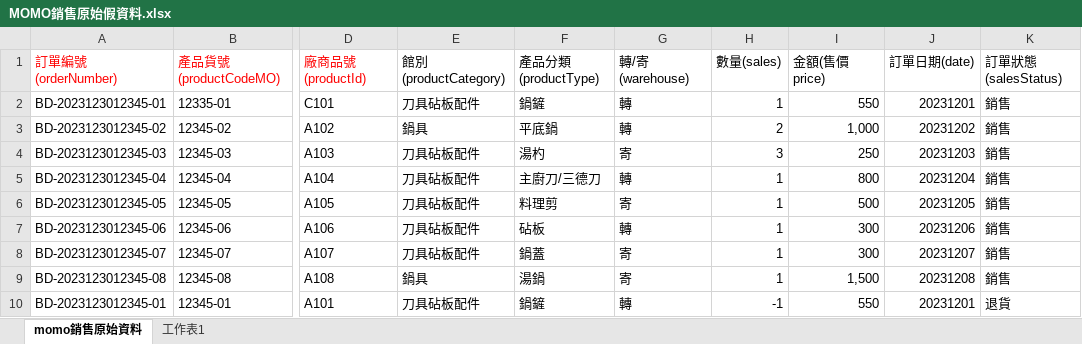
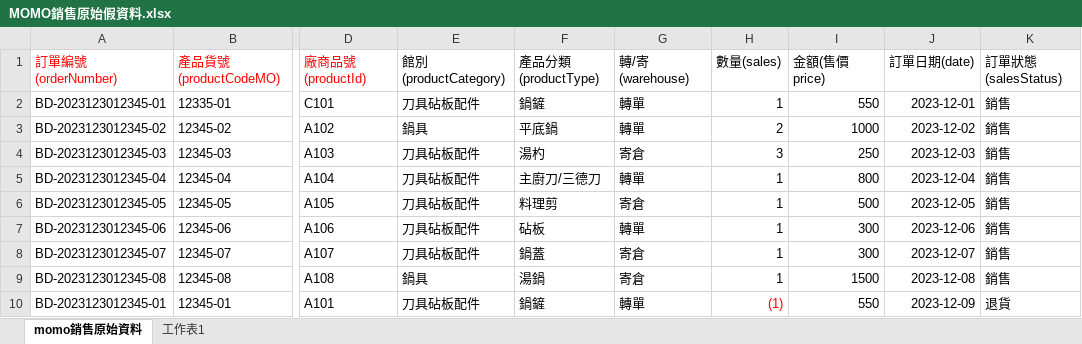
Before and after one commit to LYT199812/Java2023, an Excel workbook: MOMO銷售原始假資料.xlsx, sheet momo銷售原始資料, drawn as a sheet; only a part is shown, gaps mark what is left out; values as stored, in another font and other column widths than the file's, no borders; the diff names each change by its address in the sheet, - before the commit and + after, or states it on an @@ line.

```diff
--- a/MOMO銷售原始假資料.xlsx (sheet momo銷售原始資料)
+++ b/MOMO銷售原始假資料.xlsx (sheet momo銷售原始資料)
-G2:G3 (轉/寄(warehouse)): 轉
+G2:G3 (轉/寄(warehouse)): 轉單
-J2 (訂單日期(date)): 20231201
+J2 (訂單日期(date)): 2023-12-01
-I3 (金額(售價price)): 1,000
+I3 (金額(售價price)): 1000
-J3 (訂單日期(date)): 20231202
+J3 (訂單日期(date)): 2023-12-02
-G4 (轉/寄(warehouse)): 寄
+G4 (轉/寄(warehouse)): 寄倉
-J4 (訂單日期(date)): 20231203
+J4 (訂單日期(date)): 2023-12-03
-G5 (轉/寄(warehouse)): 轉
+G5 (轉/寄(warehouse)): 轉單
-J5 (訂單日期(date)): 20231204
+J5 (訂單日期(date)): 2023-12-04
-G6 (轉/寄(warehouse)): 寄
+G6 (轉/寄(warehouse)): 寄倉
-J6 (訂單日期(date)): 20231205
+J6 (訂單日期(date)): 2023-12-05
-G7 (轉/寄(warehouse)): 轉
+G7 (轉/寄(warehouse)): 轉單
-J7 (訂單日期(date)): 20231206
+J7 (訂單日期(date)): 2023-12-06
-G8:G9 (轉/寄(warehouse)): 寄
+G8:G9 (轉/寄(warehouse)): 寄倉
-J8 (訂單日期(date)): 20231207
+J8 (訂單日期(date)): 2023-12-07
-I9 (金額(售價price)): 1,500
+I9 (金額(售價price)): 1500
-J9 (訂單日期(date)): 20231208
+J9 (訂單日期(date)): 2023-12-08
-G10 (轉/寄(warehouse)): 轉
+G10 (轉/寄(warehouse)): 轉單
-H10 (數量(sales)): -1
+H10 (數量(sales)): (1)
-H10 text colour: black
+H10 text colour: #FF0000
-J10 (訂單日期(date)): 20231201
+J10 (訂單日期(date)): 2023-12-09
```
Also changed, not shown: 21 other files.
